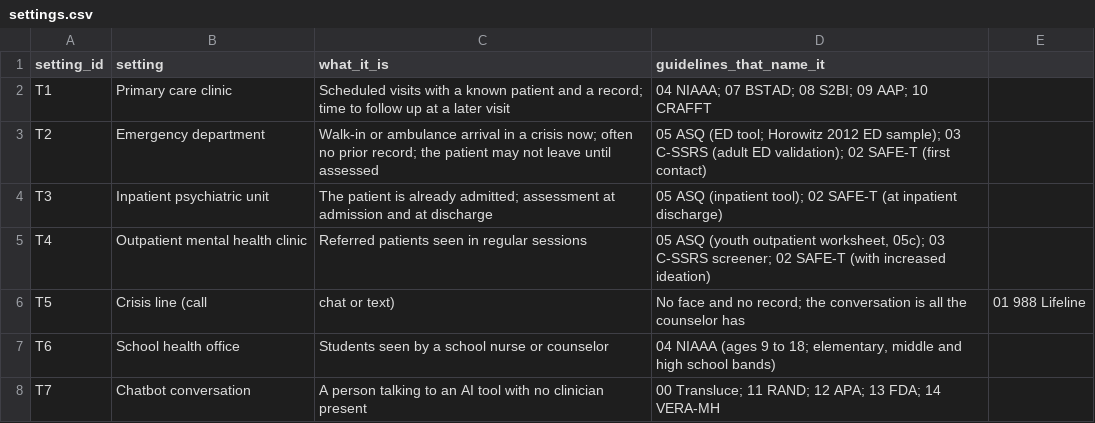
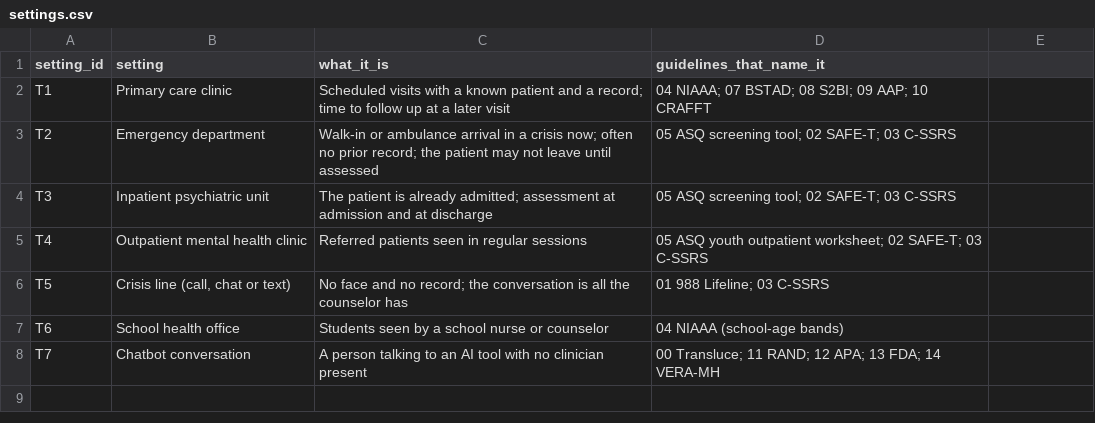
Before and after one commit to Joshattih/escalating-ai-care, a CSV file: data/settings.csv, drawn as a sheet; the diff names each change by its address in the sheet, - before the commit and + after, or states it on an @@ line.

Commit message:
Settings per document, several allowed

```diff
--- a/data/settings.csv
+++ b/data/settings.csv
-D3 (guidelines_that_name_it): 05 ASQ (ED tool; Horowitz 2012 ED sample); 03 C-SSRS (adult ED validation); 02 SAFE-T (first contact)
+D3 (guidelines_that_name_it): 05 ASQ screening tool; 02 SAFE-T; 03 C-SSRS
-D4 (guidelines_that_name_it): 05 ASQ (inpatient tool); 02 SAFE-T (at inpatient discharge)
+D4 (guidelines_that_name_it): 05 ASQ screening tool; 02 SAFE-T; 03 C-SSRS
-D5 (guidelines_that_name_it): 05 ASQ (youth outpatient worksheet, 05c); 03 C-SSRS screener; 02 SAFE-T (with increased ideation)
+D5 (guidelines_that_name_it): 05 ASQ youth outpatient worksheet; 02 SAFE-T; 03 C-SSRS
-B6 (setting): Crisis line (call
+B6 (setting): Crisis line (call, chat or text)
-C6 (what_it_is): chat or text)
+C6 (what_it_is): No face and no record; the conversation is all the counselor has
-D6 (guidelines_that_name_it): No face and no record; the conversation is all the counselor has
+D6 (guidelines_that_name_it): 01 988 Lifeline; 03 C-SSRS
-E6: 01 988 Lifeline
+E6: (empty)
-D7 (guidelines_that_name_it): 04 NIAAA (ages 9 to 18; elementary, middle and high school bands)
+D7 (guidelines_that_name_it): 04 NIAAA (school-age bands)
```
Also changed, not shown: data/source_settings.csv, 2 other files.
